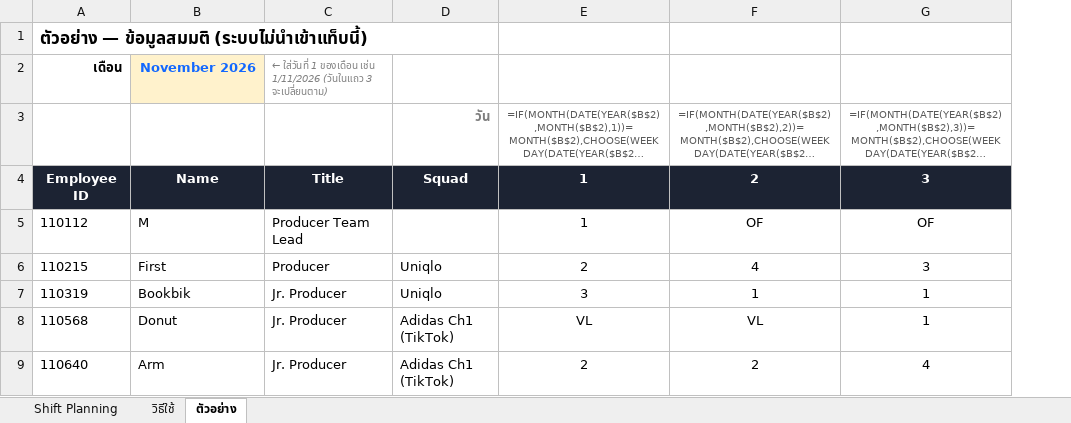
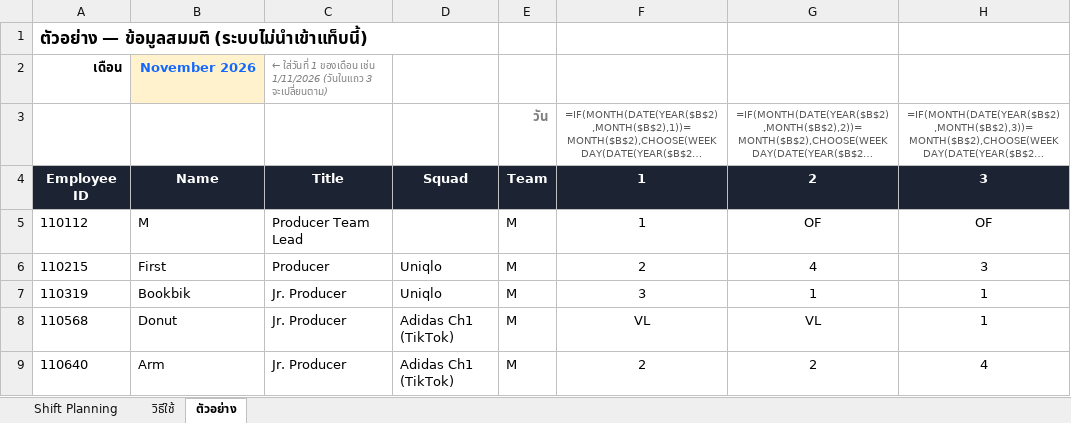
Before and after one commit to navipas-2109/liveops-scheduler, an Excel workbook: public/templates/shift-import-template.xlsx, sheet ตัวอย่าง, drawn as a sheet; only a part is shown; long unchanged cells end in …; values as stored, in another font and other column widths than the file's, no borders; formulas without a stored value are shown as written; conditional formats not drawn; the diff names each change by its address in the sheet, - before the commit and + after, or states it on an @@ line.

```diff
--- a/public/templates/shift-import-template.xlsx (sheet ตัวอย่าง)
+++ b/public/templates/shift-import-template.xlsx (sheet ตัวอย่าง)
+column E (วัน), rows 4-9: Team | M | M | M | M | M
-D3: วัน
+D3: (empty)
```
Also changed, not shown: sheet Shift Planning, sheet วิธีใช้, 14 other files.
